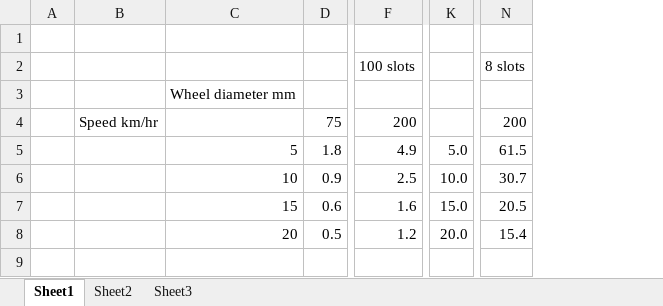
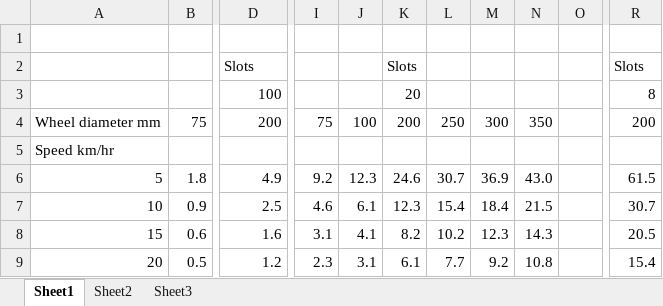
Before and after one commit to vonkratzmann/GoKartMkIV, an Excel workbook: TimeBetweenSlots.xlsx, sheet Sheet1, drawn as a sheet; only a part is shown, gaps mark what is left out; values as stored, in another font and other column widths than the file's, no borders; removed rows and columns are numbered as before the commit, all else as after; rows hold the shown columns only; the diff names each change by its address in the sheet, - before the commit and + after, or states it on an @@ line.

```diff
--- a/TimeBetweenSlots.xlsx (sheet Sheet1)
+++ b/TimeBetweenSlots.xlsx (sheet Sheet1)
-column A, empty
-column B, row 4: Speed km/hr
-column K, rows 5-8: 5.0 | 10.0 | 15.0 | 20.0
+column I, row 4: 75; rows 6-9: 9.2 | 4.6 | 3.1 | 2.3
+column J, row 4: 100; rows 6-9: 12.3 | 6.1 | 4.1 | 3.1
+column K, row 4: 200; rows 6-9: 24.6 | 12.3 | 8.2 | 6.1
+column L, row 4: 250; rows 6-9: 30.7 | 15.4 | 10.2 | 7.7
+column M, row 4: 300; rows 6-9: 36.9 | 18.4 | 12.3 | 9.2
+column N, row 4: 350; rows 6-9: 43.0 | 21.5 | 14.3 | 10.8
+column O, empty
-row 2:  |  |  |  | 100 slots |  | 8 slots
-row 3:  |  | Wheel diameter mm
+row 2:  |  | Slots |  |  | Slots |  |  |  |  | Slots
+row 3:  |  | 100 |  |  | 20 |  |  |  |  | 8
-A4: (empty)
+A4: Wheel diameter mm
+row 5: Speed km/hr
```
Also changed, not shown: formulas that keep their value, Go Kart Specifications V2.xlsx, 18 other files.
